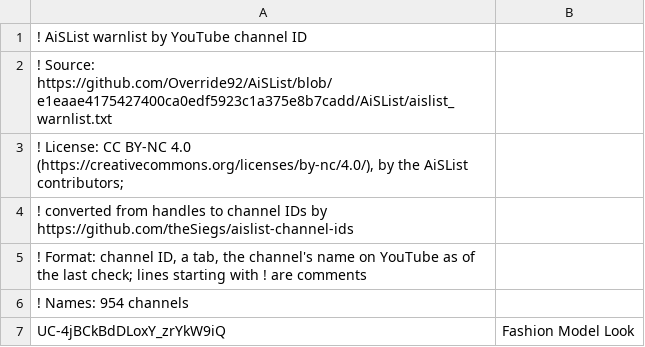
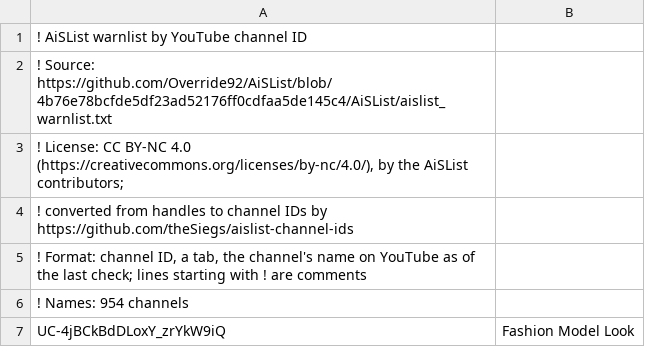
Before and after one commit to theSiegs/aislist-channel-ids, a TSV file: lists/aislist_warnlist_channels.tsv, drawn as a sheet; only a part is shown.

```diff
--- a/lists/aislist_warnlist_channels.tsv
+++ b/lists/aislist_warnlist_channels.tsv
@@ -1,3 +1,3 @@
 ! AiSList warnlist by YouTube channel ID
-! Source: https://github.com/Override92/AiSList/blob/e1eaae4175427400ca0edf5923c1a375e8b7cadd/AiSList/aislist_warnlist.txt
+! Source: https://github.com/Override92/AiSList/blob/4b76e78bcfde5df23ad52176ff0cdfaa5de145c4/AiSList/aislist_warnlist.txt
 ! License: CC BY-NC 4.0 (https://creativecommons.org/licenses/by-nc/4.0/), by the AiSList contributors;
```
Also changed, not shown: reports/handle_changes.tsv, 7 other files.
